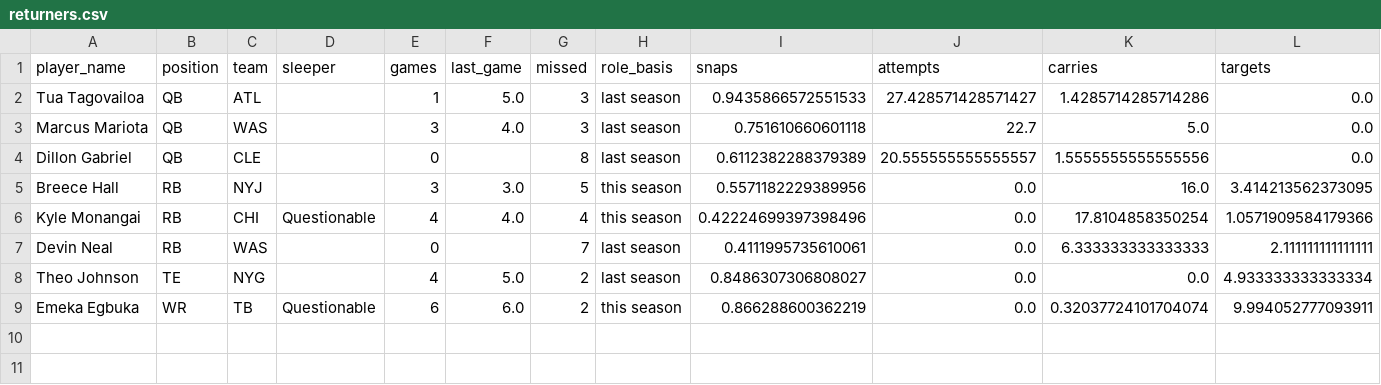
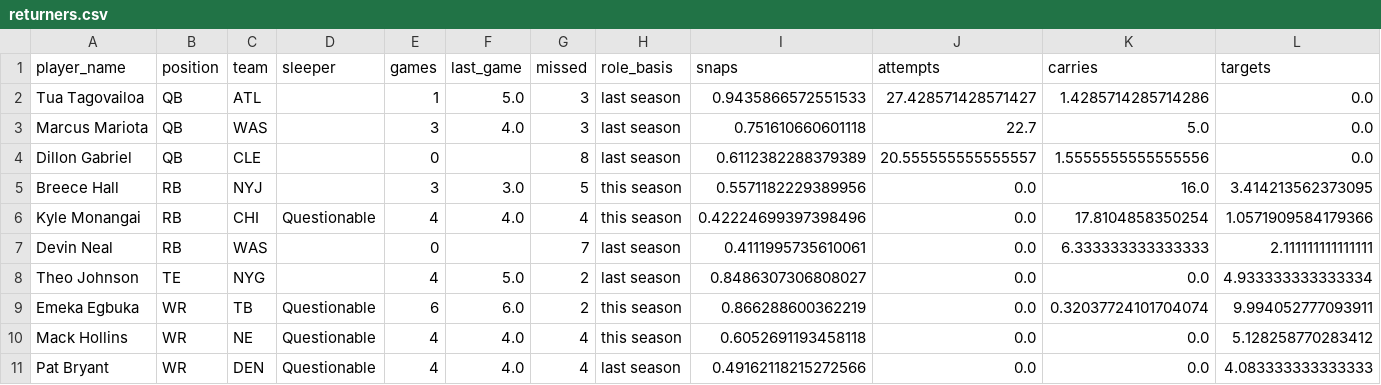
Before and after one commit to maditphillips/The-Delta-Duo, a CSV file: model/outputs/2026/week-09/returners.csv, drawn as a sheet; only a part is shown; rows hold the shown columns only; the diff names each change by its address in the sheet, - before the commit and + after, or states it on an @@ line.

```diff
--- a/model/outputs/2026/week-09/returners.csv
+++ b/model/outputs/2026/week-09/returners.csv
+row 10: Mack Hollins | WR | NE | Questionable | 4 | 4.0 | 4 | this season | 0.6052691193458118 | 0.0 | 0.0 | 5.128258770283412
+row 11: Pat Bryant | WR | DEN | Questionable | 4 | 4.0 | 4 | last season | 0.49162118215272566 | 0.0 | 0.0 | 4.083333333333333
```
Also changed, not shown: model/data/role.csv, model/outputs/2026/week-09/te_half_ppr.csv, 17 other files.
